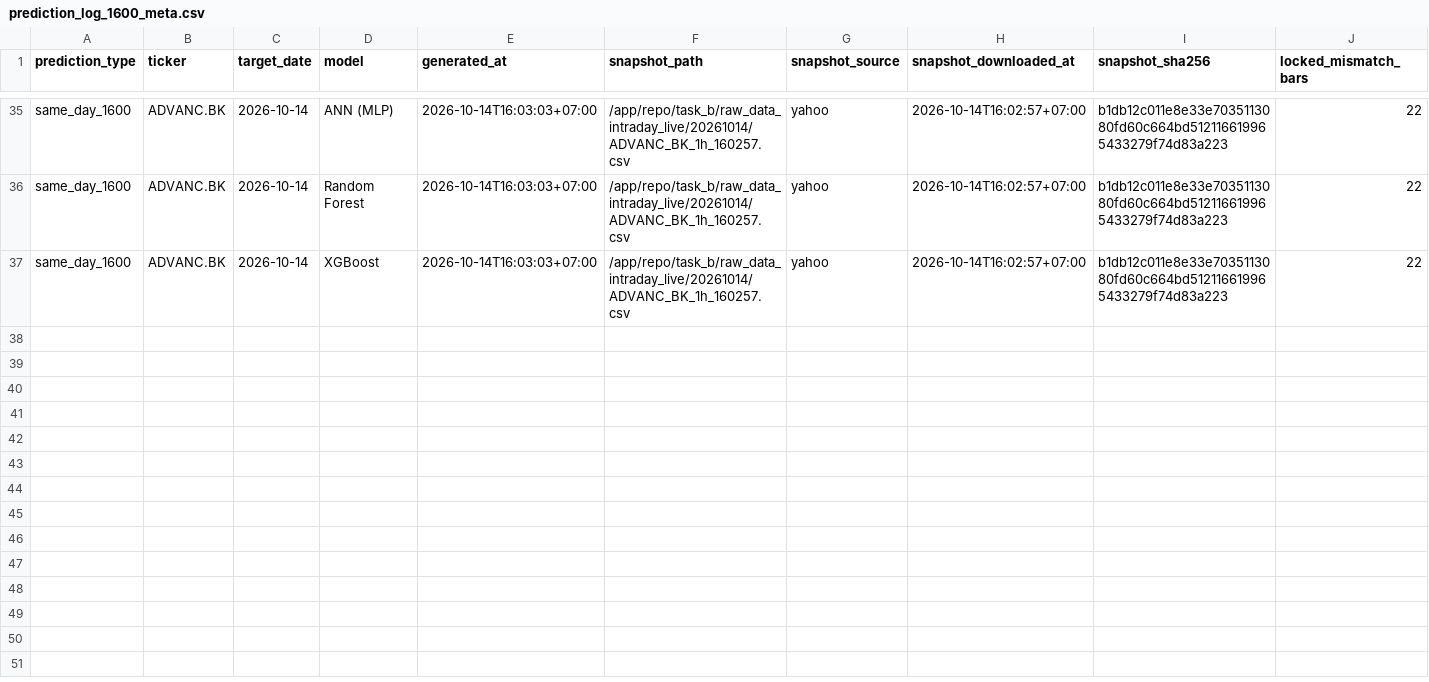
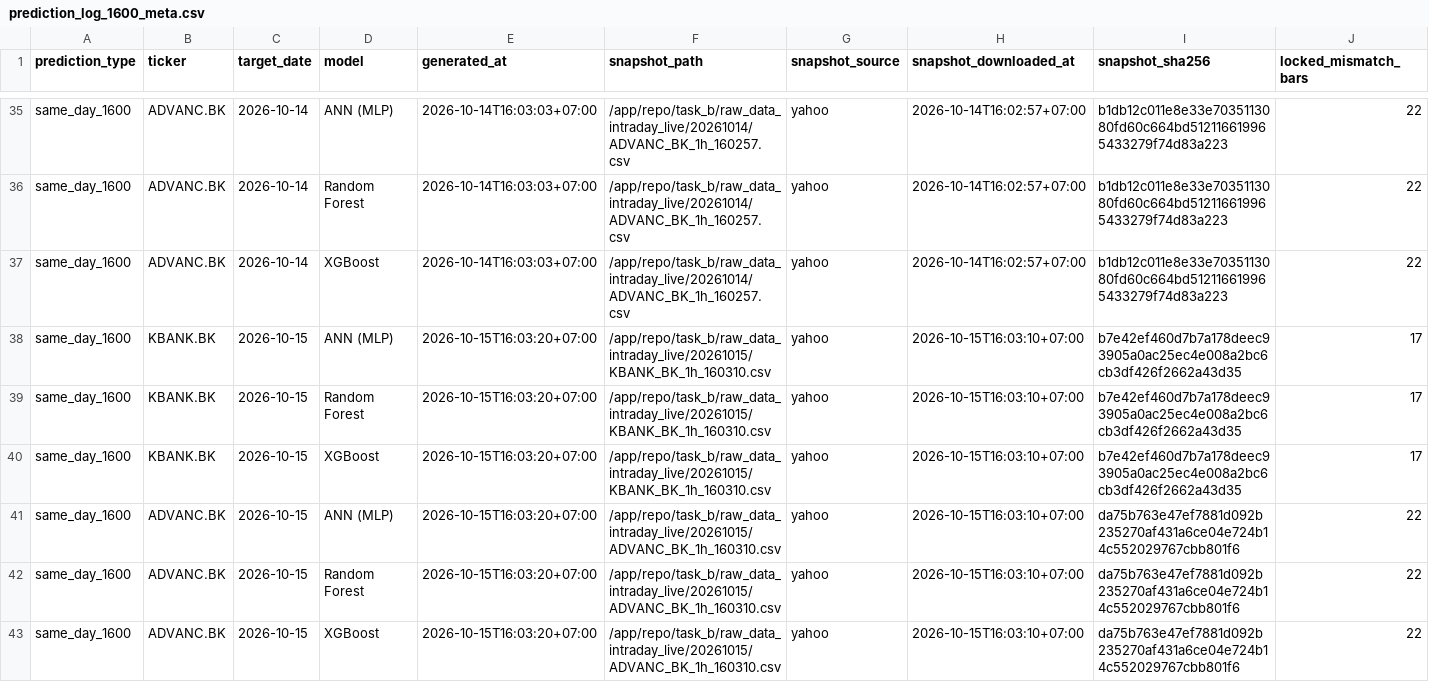
Before and after one commit to panifield/CN340_Stock_Prediction, a CSV file: task_b/results/prediction_log_1600_meta.csv, drawn as a sheet; only a part is shown, gaps mark what is left out; rows hold the shown columns only; the diff names each change by its address in the sheet, - before the commit and + after, or states it on an @@ line.

Commit message:
1600 predict official: 2026-10-15

```diff
--- a/task_b/results/prediction_log_1600_meta.csv
+++ b/task_b/results/prediction_log_1600_meta.csv
+row 38: same_day_1600 | KBANK.BK | 2026-10-15 | ANN (MLP) | 2026-10-15T16:03:20+07:00 | /app/repo/task_b/raw_data_intraday_live/20261015/KBANK_BK_1h_160310.csv | yahoo | 2026-10-15T16:03:10+07:00 | b7e42ef460d7b7a178deec93905a0ac25ec4e008a2bc6cb3df426f2662a43d35 | 17
+row 39: same_day_1600 | KBANK.BK | 2026-10-15 | Random Forest | 2026-10-15T16:03:20+07:00 | /app/repo/task_b/raw_data_intraday_live/20261015/KBANK_BK_1h_160310.csv | yahoo | 2026-10-15T16:03:10+07:00 | b7e42ef460d7b7a178deec93905a0ac25ec4e008a2bc6cb3df426f2662a43d35 | 17
+row 40: same_day_1600 | KBANK.BK | 2026-10-15 | XGBoost | 2026-10-15T16:03:20+07:00 | /app/repo/task_b/raw_data_intraday_live/20261015/KBANK_BK_1h_160310.csv | yahoo | 2026-10-15T16:03:10+07:00 | b7e42ef460d7b7a178deec93905a0ac25ec4e008a2bc6cb3df426f2662a43d35 | 17
+row 41: same_day_1600 | ADVANC.BK | 2026-10-15 | ANN (MLP) | 2026-10-15T16:03:20+07:00 | /app/repo/task_b/raw_data_intraday_live/20261015/ADVANC_BK_1h_160310.csv | yahoo | 2026-10-15T16:03:10+07:00 | da75b763e47ef7881d092b235270af431a6ce04e724b14c552029767cbb801f6 | 22
+row 42: same_day_1600 | ADVANC.BK | 2026-10-15 | Random Forest | 2026-10-15T16:03:20+07:00 | /app/repo/task_b/raw_data_intraday_live/20261015/ADVANC_BK_1h_160310.csv | yahoo | 2026-10-15T16:03:10+07:00 | da75b763e47ef7881d092b235270af431a6ce04e724b14c552029767cbb801f6 | 22
+row 43: same_day_1600 | ADVANC.BK | 2026-10-15 | XGBoost | 2026-10-15T16:03:20+07:00 | /app/repo/task_b/raw_data_intraday_live/20261015/ADVANC_BK_1h_160310.csv | yahoo | 2026-10-15T16:03:10+07:00 | da75b763e47ef7881d092b235270af431a6ce04e724b14c552029767cbb801f6 | 22
```
Also changed, not shown: task_b/results/dryrun/availability_1600.csv, task_b/results/prediction_log.csv, 4 other files.
